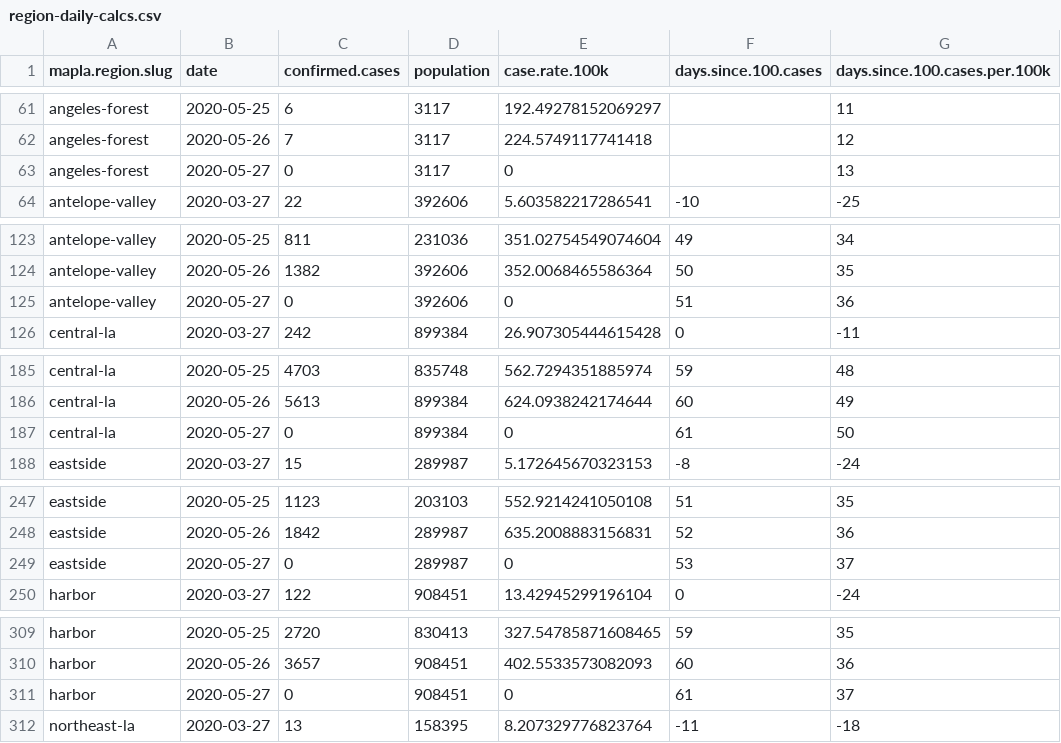
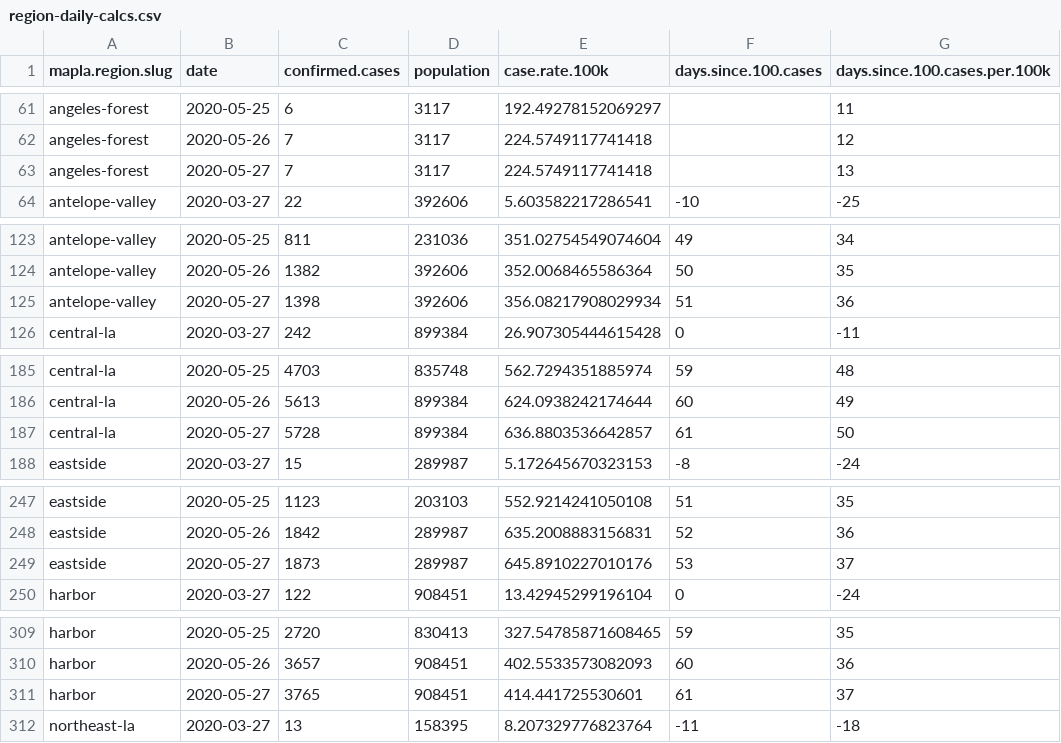
Before and after one commit to ryanvmenezes/covid-los-angeles, a CSV file: processed/region-daily-calcs.csv, drawn as a sheet; only a part is shown, gaps mark what is left out; the diff covers the shown part only.

```diff
--- a/processed/region-daily-calcs.csv
+++ b/processed/region-daily-calcs.csv
@@ -62,3 +62,3 @@ angeles-forest,2020-05-25,6,3117,192.49278152069297,,11
 angeles-forest,2020-05-26,7,3117,224.5749117741418,,12
-angeles-forest,2020-05-27,0,3117,0,,13
+angeles-forest,2020-05-27,7,3117,224.5749117741418,,13
 antelope-valley,2020-03-27,22,392606,5.603582217286541,-10,-25
@@ -124,3 +124,3 @@ antelope-valley,2020-05-25,811,231036,351.02754549074604,49,34
 antelope-valley,2020-05-26,1382,392606,352.0068465586364,50,35
-antelope-valley,2020-05-27,0,392606,0,51,36
+antelope-valley,2020-05-27,1398,392606,356.08217908029934,51,36
 central-la,2020-03-27,242,899384,26.907305444615428,0,-11
@@ -186,3 +186,3 @@ central-la,2020-05-25,4703,835748,562.7294351885974,59,48
 central-la,2020-05-26,5613,899384,624.0938242174644,60,49
-central-la,2020-05-27,0,899384,0,61,50
+central-la,2020-05-27,5728,899384,636.8803536642857,61,50
 eastside,2020-03-27,15,289987,5.172645670323153,-8,-24
@@ -248,3 +248,3 @@ eastside,2020-05-25,1123,203103,552.9214241050108,51,35
 eastside,2020-05-26,1842,289987,635.2008883156831,52,36
-eastside,2020-05-27,0,289987,0,53,37
+eastside,2020-05-27,1873,289987,645.8910227010176,53,37
 harbor,2020-03-27,122,908451,13.42945299196104,0,-24
@@ -310,3 +310,3 @@ harbor,2020-05-25,2720,830413,327.54785871608465,59,35
 harbor,2020-05-26,3657,908451,402.5533573082093,60,36
-harbor,2020-05-27,0,908451,0,61,37
+harbor,2020-05-27,3765,908451,414.441725530601,61,37
 northeast-la,2020-03-27,13,158395,8.207329776823764,-11,-18
```
Also changed, not shown: 22 edited cells elsewhere in this file, processed/chart-regions-daily-wide.csv, processed/csa-daily-calcs-latest.csv, 13 other files.
